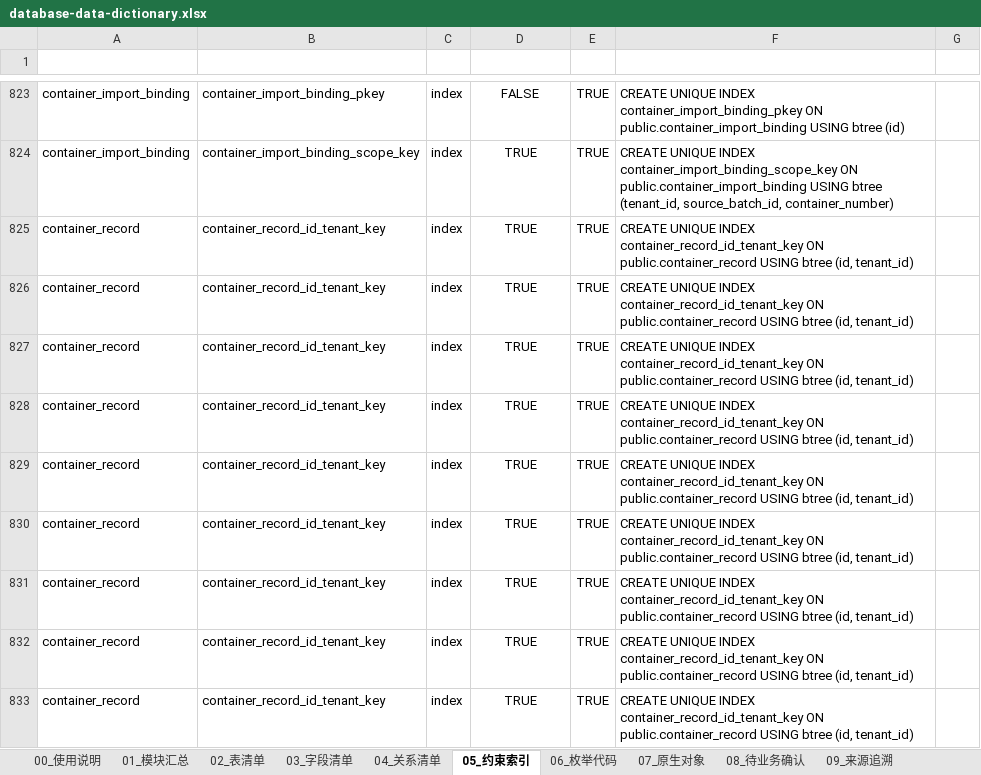
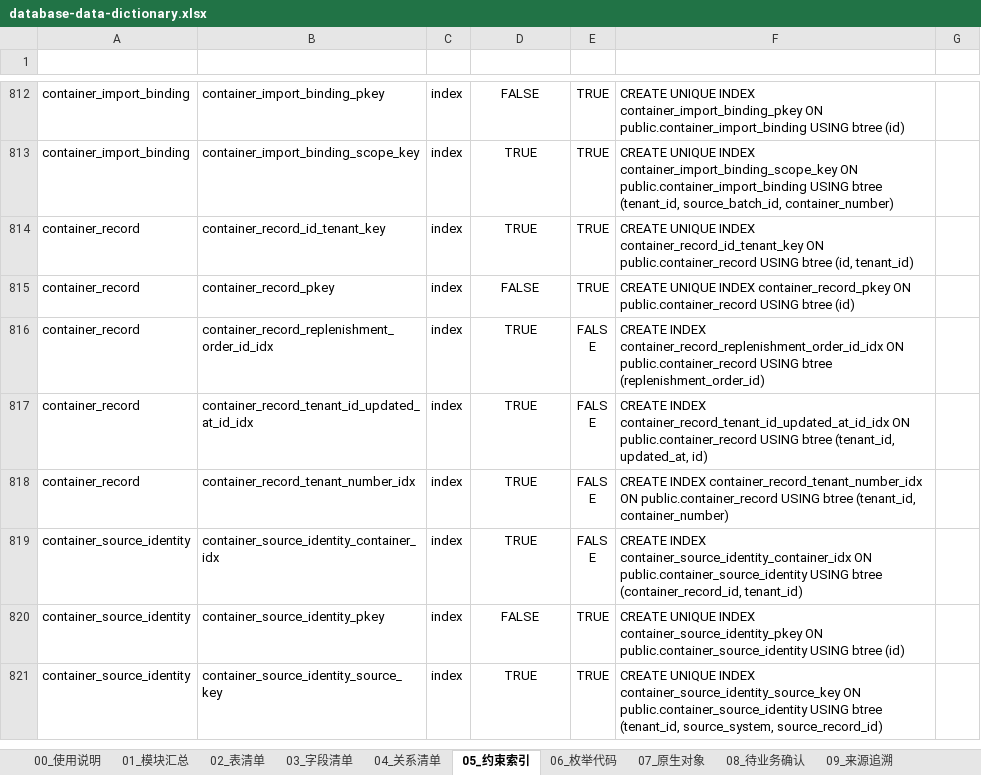
Before and after one commit to adooper-liu/Logixs, an Excel workbook: database/dictionary/database-data-dictionary.xlsx, sheet 05_约束索引, drawn as a sheet; only a part is shown, gaps mark what is left out; the shorter side is filled out with more unchanged rows; values as stored, in another font and other column widths than the file's, no borders; table styles not drawn; the diff covers the shown part only; the diff names each change by its address in the sheet, - before the commit and + after, or states it on an @@ line.

Commit message:
fix(data): harden dictionary reconciliation

```diff
--- a/database/dictionary/database-data-dictionary.xlsx (sheet 05_约束索引)
+++ b/database/dictionary/database-data-dictionary.xlsx (sheet 05_约束索引)
-row 826: container_record | container_record_id_tenant_key | index | TRUE | TRUE | CREATE UNIQUE INDEX container_record_id_tenant_key ON public.container_record USING btree (id, tenant_id)
-row 827: container_record | container_record_id_tenant_key | index | TRUE | TRUE | CREATE UNIQUE INDEX container_record_id_tenant_key ON public.container_record USING btree (id, tenant_id)
-row 828: container_record | container_record_id_tenant_key | index | TRUE | TRUE | CREATE UNIQUE INDEX container_record_id_tenant_key ON public.container_record USING btree (id, tenant_id)
-row 829: container_record | container_record_id_tenant_key | index | TRUE | TRUE | CREATE UNIQUE INDEX container_record_id_tenant_key ON public.container_record USING btree (id, tenant_id)
-row 830: container_record | container_record_id_tenant_key | index | TRUE | TRUE | CREATE UNIQUE INDEX container_record_id_tenant_key ON public.container_record USING btree (id, tenant_id)
-row 831: container_record | container_record_id_tenant_key | index | TRUE | TRUE | CREATE UNIQUE INDEX container_record_id_tenant_key ON public.container_record USING btree (id, tenant_id)
-row 832: container_record | container_record_id_tenant_key | index | TRUE | TRUE | CREATE UNIQUE INDEX container_record_id_tenant_key ON public.container_record USING btree (id, tenant_id)
-row 833: container_record | container_record_id_tenant_key | index | TRUE | TRUE | CREATE UNIQUE INDEX container_record_id_tenant_key ON public.container_record USING btree (id, tenant_id)
```
Also changed, not shown: 86 removed rows elsewhere in this sheet, sheet 07_原生对象, 4 other files.
